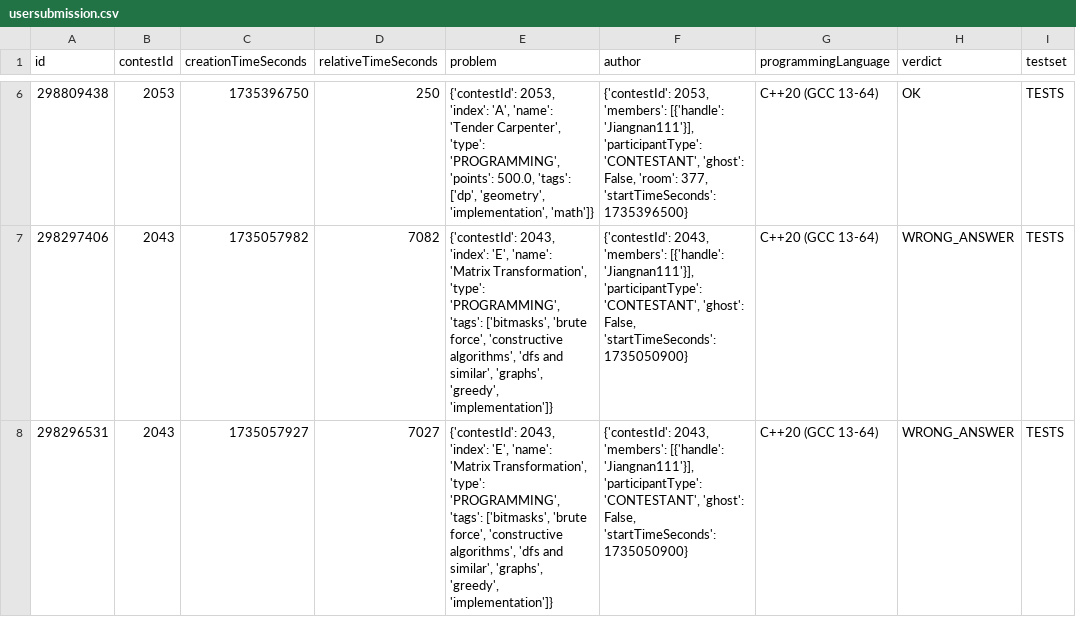
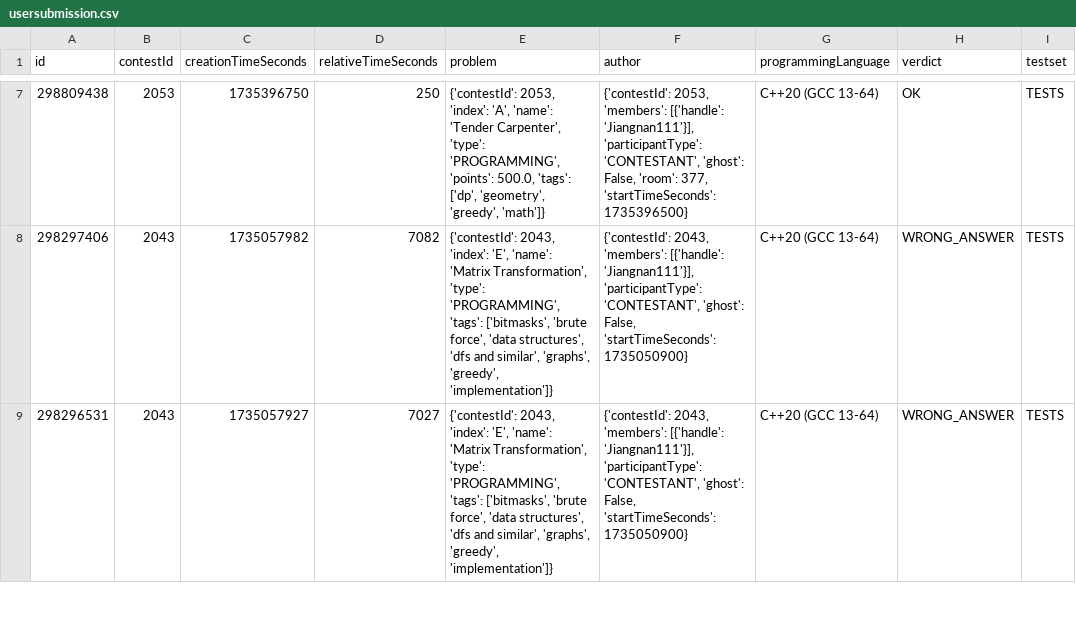
Before and after one commit to Utlyr/CodeForces-----, a CSV file: NormalData/usersubmission.csv, drawn as a sheet; only a part is shown, gaps mark what is left out; addresses are those after the commit; the diff covers the shown part only; the diff names each change by its address in the sheet, - before the commit and + after, or states it on an @@ line.

```diff
--- a/NormalData/usersubmission.csv
+++ b/NormalData/usersubmission.csv
-E7 (problem): …['dp', 'geometry', 'implementation', 'math']}
+E7 (problem): …['dp', 'geometry', 'greedy', 'math']}
-E8:E9 (problem): …'brute force', 'constructive algorithms', 'dfs and…
+E8:E9 (problem): …'brute force', 'data structures', 'dfs and…
```
Also changed, not shown: 1 added row and 5 edited cells elsewhere in this file, MulUserRatingData/userrating1.csv, NormalData/blog135588.csv, 46 other files.
